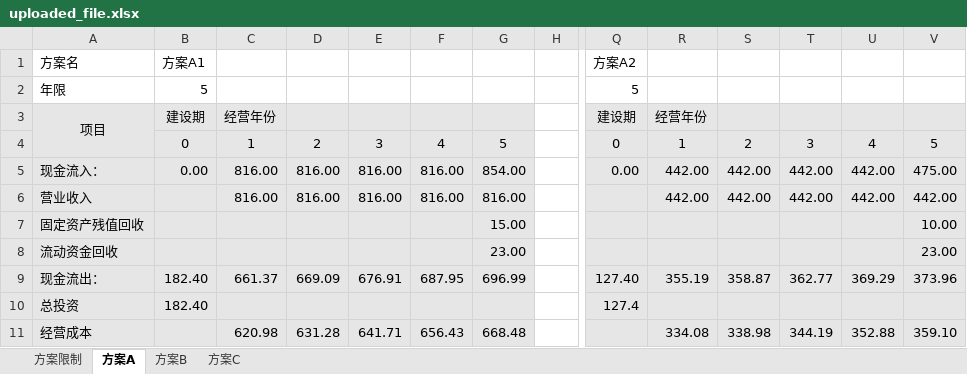
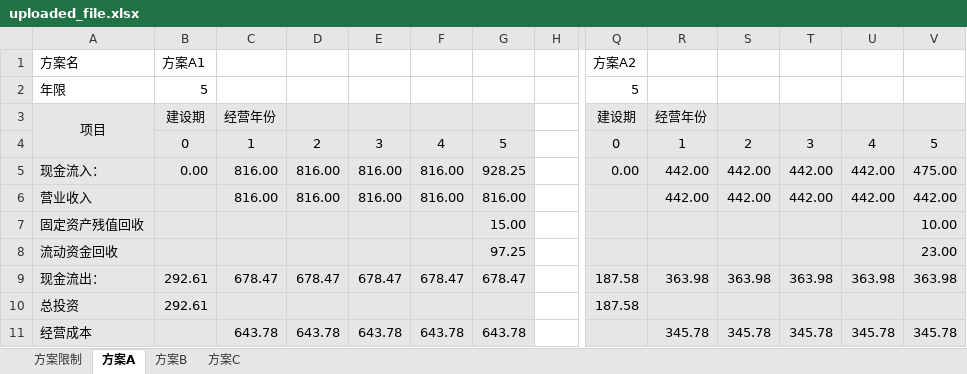
Before and after one commit to zhengt666/homework, an Excel workbook: projects/uploaded_file.xlsx, sheet 方案A, drawn as a sheet; only a part is shown, gaps mark what is left out; values as stored, in another font and other column widths than the file's, no borders; the diff covers the shown part only; the diff names each change by its address in the sheet, - before the commit and + after, or states it on an @@ line.

```diff
--- a/projects/uploaded_file.xlsx (sheet 方案A)
+++ b/projects/uploaded_file.xlsx (sheet 方案A)
-G5: 854.00
+G5: 928.25
-G8: 23.00
+G8: 97.25
-B9:B10: 182.40
+B9:B10: 292.61
-C9: 661.37
+C9: 678.47
-D9: 669.09
+D9: 678.47
-E9: 676.91
+E9: 678.47
-F9: 687.95
+F9: 678.47
-G9: 696.99
+G9: 678.47
-Q9: 127.40
+Q9: 187.58
-R9: 355.19
+R9: 363.98
-S9: 358.87
+S9: 363.98
-T9: 362.77
+T9: 363.98
-U9: 369.29
+U9: 363.98
-V9: 373.96
+V9: 363.98
-Q10: 127.4
+Q10: 187.58
-C11: 620.98
+C11: 643.78
-D11: 631.28
+D11: 643.78
-E11: 641.71
+E11: 643.78
-F11: 656.43
+F11: 643.78
-G11: 668.48
+G11: 643.78
-R11: 334.08
+R11: 345.78
-S11: 338.98
+S11: 345.78
-T11: 344.19
+T11: 345.78
-U11: 352.88
+U11: 345.78
-V11: 359.10
+V11: 345.78
```
Also changed, not shown: 2 added rows, 2 removed rows and 26 edited cells elsewhere in this sheet, sheet 方案B, sheet 方案C.
